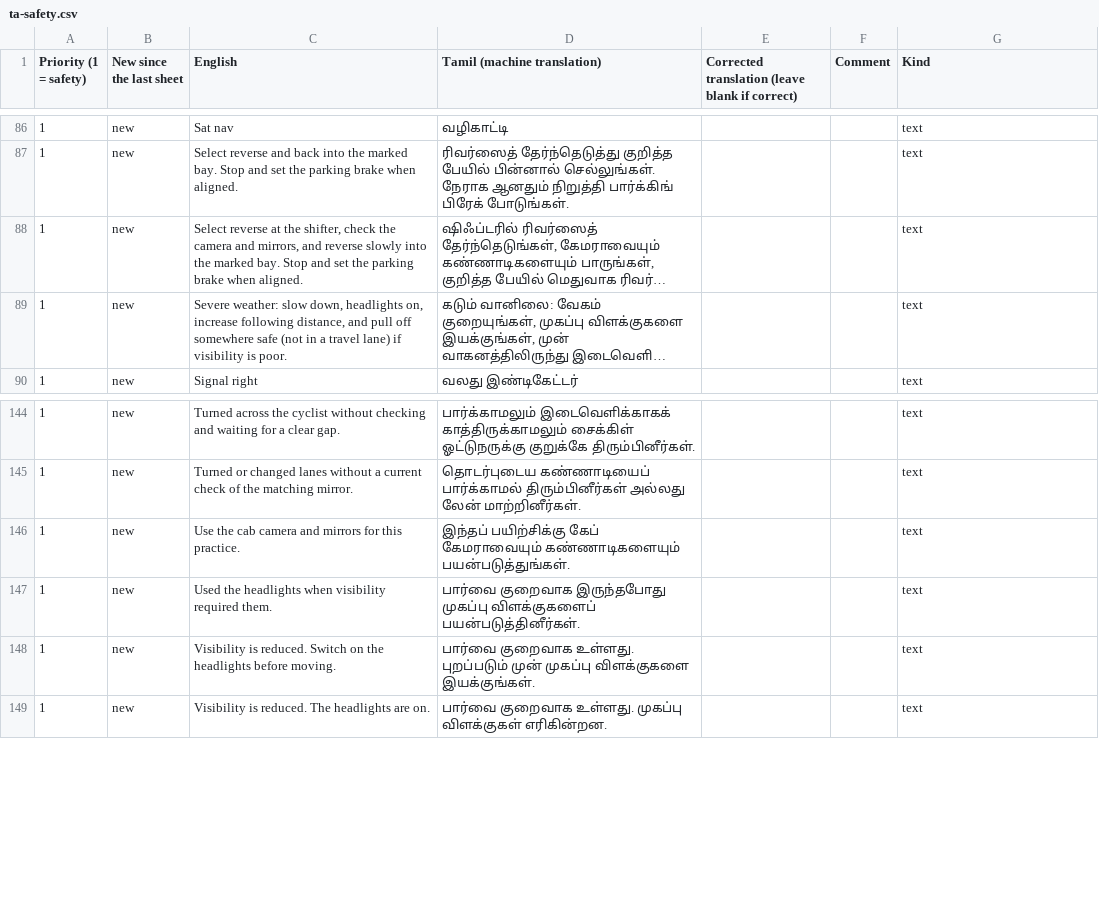
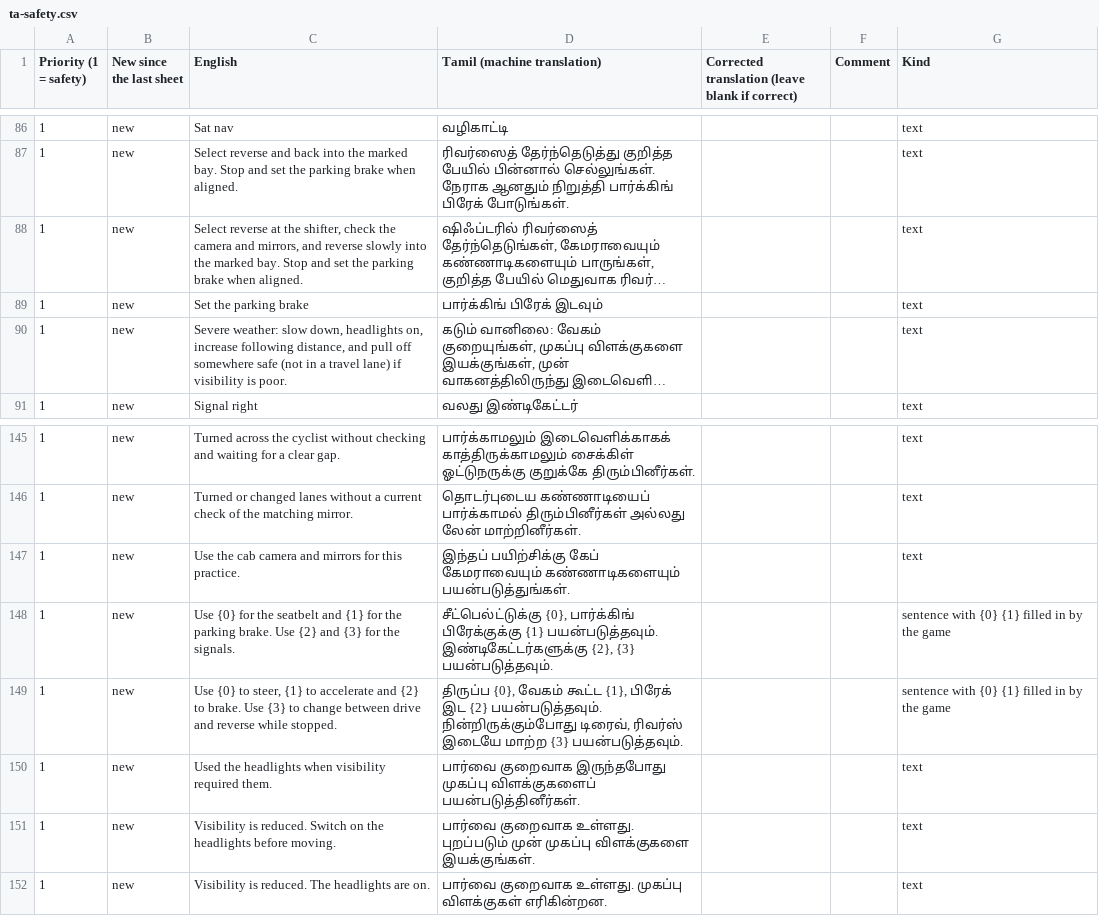
Before and after one commit to AirsoftArenaLtd/Courier-training-game, a CSV file: docs/review/ta-safety.csv, drawn as a sheet; only a part is shown, gaps mark what is left out; long unchanged cells end in …; the diff names each change by its address in the sheet, - before the commit and + after, or states it on an @@ line.

```diff
--- a/docs/review/ta-safety.csv
+++ b/docs/review/ta-safety.csv
+row 89: 1 | new | Set the parking brake | பார்க்கிங் பிரேக் இடவும் |  |  | text
+row 148: 1 | new | Use {0} for the seatbelt and {1} for the parking brake. Use {2} and {3} for the signals. | சீட்பெல்ட்டுக்கு {0}, பார்க்கிங் பிரேக்குக்கு {1} பயன்படுத்தவும். இண்டிகேட்டர்களுக்கு {2}, {3} பயன்படுத்தவும். |  |  | sentence with {0} {1} filled in by the game
+row 149: 1 | new | Use {0} to steer, {1} to accelerate and {2} to brake. Use {3} to change between drive and reverse while stopped. | திருப்ப {0}, வேகம் கூட்ட {1}, பிரேக் இட {2} பயன்படுத்தவும். நின்றிருக்கும்போது டிரைவ், ரிவர்ஸ் இடையே மாற்ற {3} பயன்படுத்தவும். |  |  | sentence with {0} {1} filled in by the game
```
Also changed, not shown: docs/review/bn-safety.csv, docs/review/hi-safety.csv, 8 other files.
